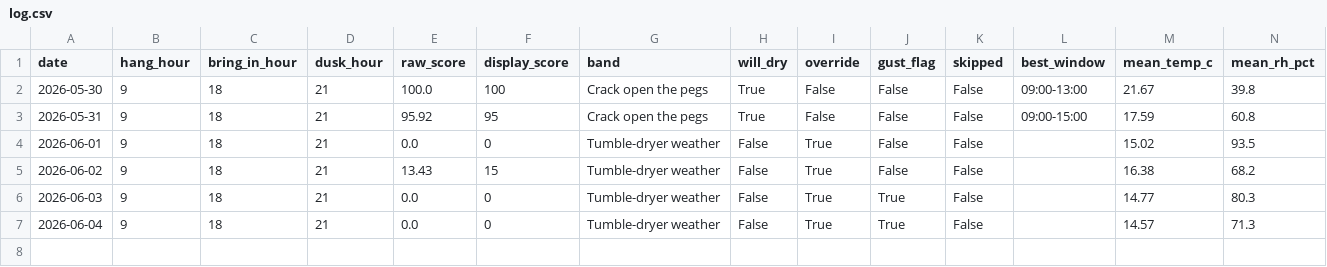
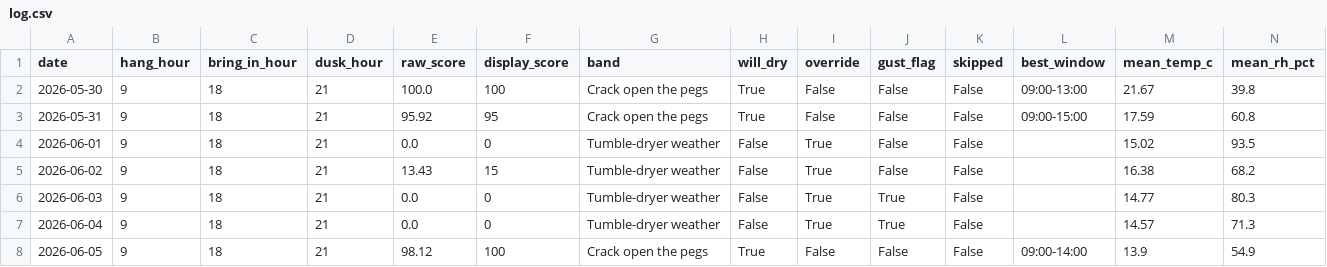
Before and after one commit to jimwarrilow-max/Peg, a CSV file: log.csv, drawn as a sheet; only a part is shown; rows hold the shown columns only; the diff names each change by its address in the sheet, - before the commit and + after, or states it on an @@ line.

```diff
--- a/log.csv
+++ b/log.csv
+row 8: 2026-06-05 | 9 | 18 | 21 | 98.12 | 100 | Crack open the pegs | True | False | False | False | 09:00-14:00 | 13.9 | 54.9
```
